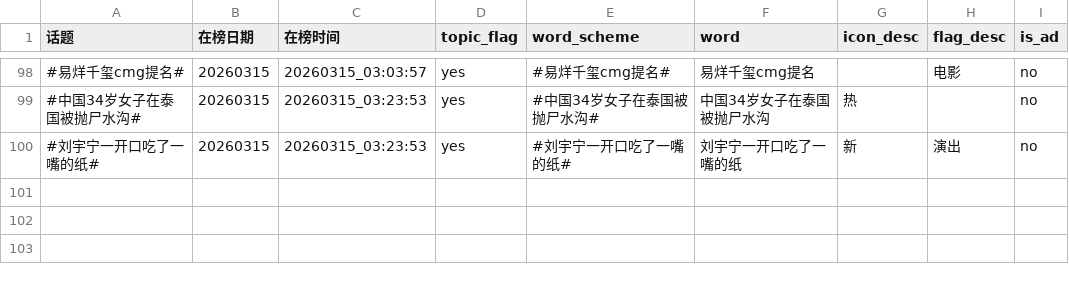
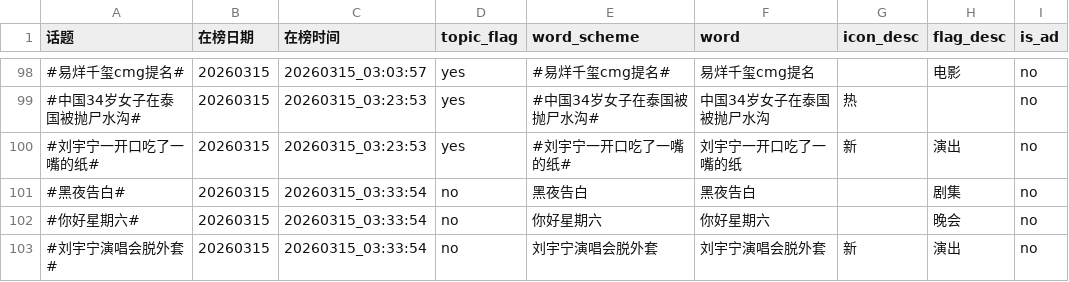
Before and after one commit to xxhe504/hottopic, a TSV file: data/wb_hottopic_20260315.tsv, drawn as a sheet; only a part is shown, gaps mark what is left out; the diff names each change by its address in the sheet, - before the commit and + after, or states it on an @@ line.

```diff
--- a/data/wb_hottopic_20260315.tsv
+++ b/data/wb_hottopic_20260315.tsv
+row 101: #黑夜告白# | 20260315 | 20260315_03:33:54 | no | 黑夜告白 | 黑夜告白 |  | 剧集 | no
+row 102: #你好星期六# | 20260315 | 20260315_03:33:54 | no | 你好星期六 | 你好星期六 |  | 晚会 | no
+row 103: #刘宇宁演唱会脱外套# | 20260315 | 20260315_03:33:54 | no | 刘宇宁演唱会脱外套 | 刘宇宁演唱会脱外套 | 新 | 演出 | no
```
Also changed, not shown: 1 other file.
